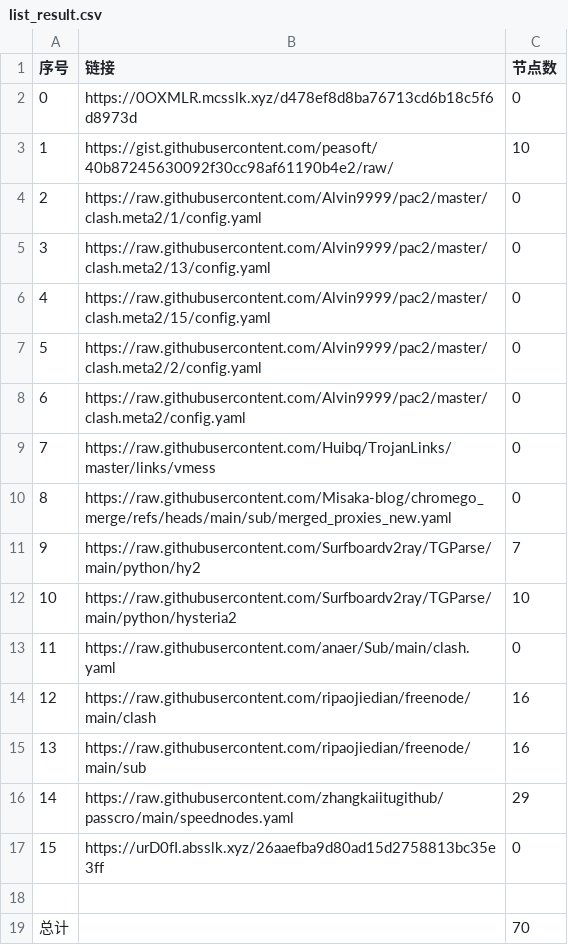
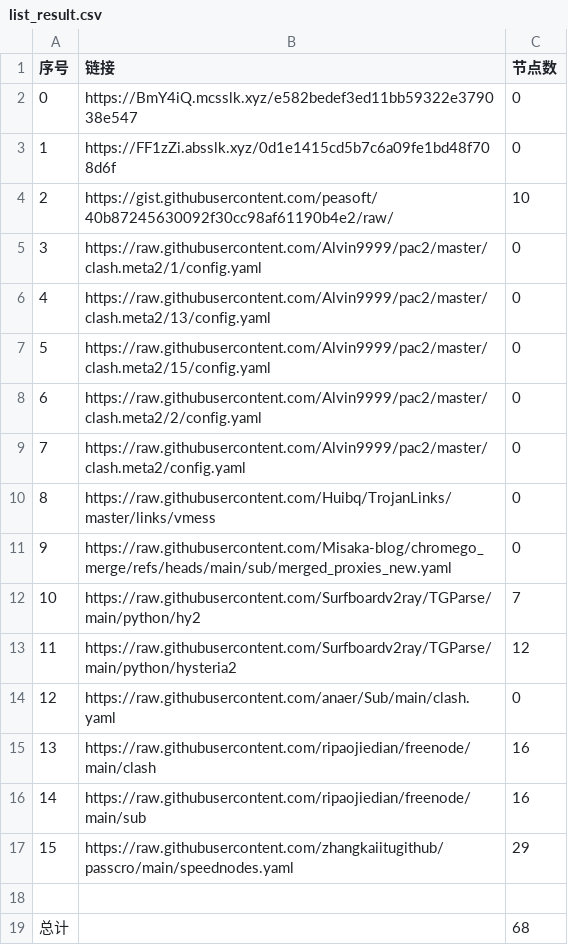
Before and after one commit to ResonanceForge/NoMoreWalls, a CSV file: list_result.csv, drawn as a sheet; removed rows and columns are numbered as before the commit, all else as after; the diff names each change by its address in the sheet, - before the commit and + after, or states it on an @@ line.

```diff
--- a/list_result.csv
+++ b/list_result.csv
+row 2: 0 | https://BmY4iQ.mcsslk.xyz/e582bedef3ed11bb59322e379038e547 | 0
@@ column A (序号) renumbered between rows 3 and 17 @@
-B3 (链接): https://0OXMLR.mcsslk.xyz/d478ef8d8ba76713cd6b18c5f6d8973d
+B3 (链接): https://FF1zZi.absslk.xyz/0d1e1415cd5b7c6a09fe1bd48f708d6f
-C13 (节点数): 10
+C13 (节点数): 12
-row 17: 15 | https://urD0fI.absslk.xyz/26aaefba9d80ad15d2758813bc35e3ff | 0
-C19 (节点数): 70
+C19 (节点数): 68
```
Also changed, not shown: 7 other files.
